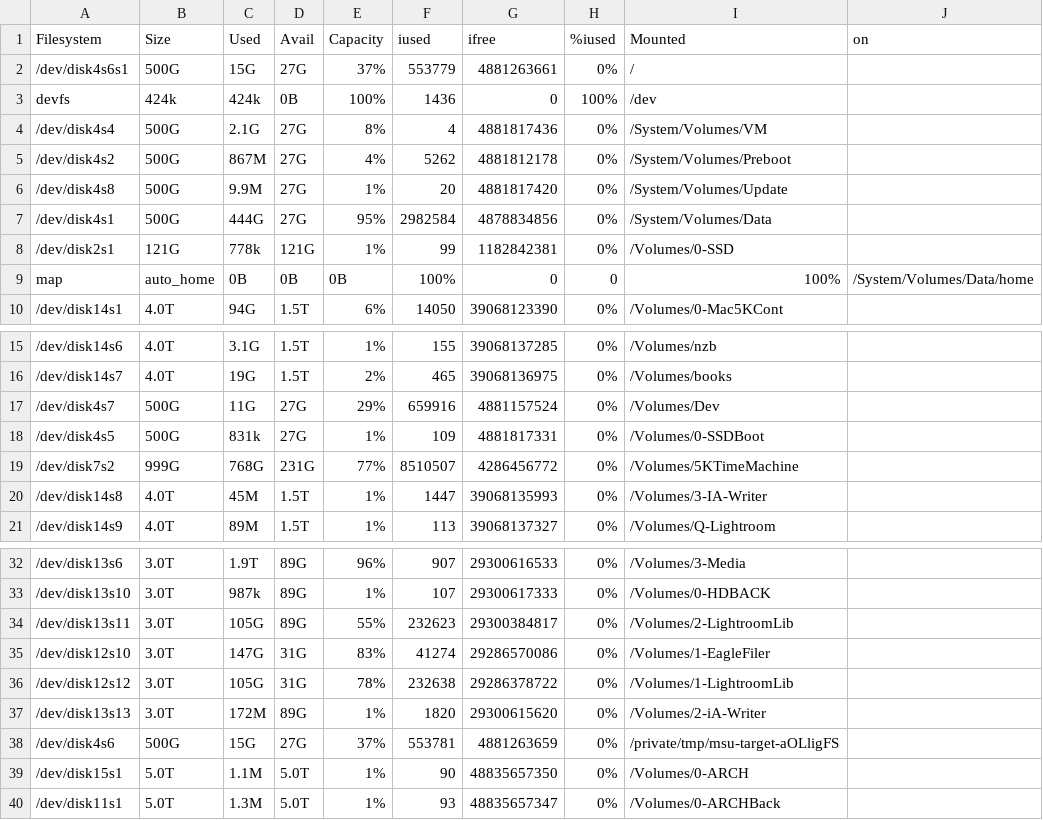
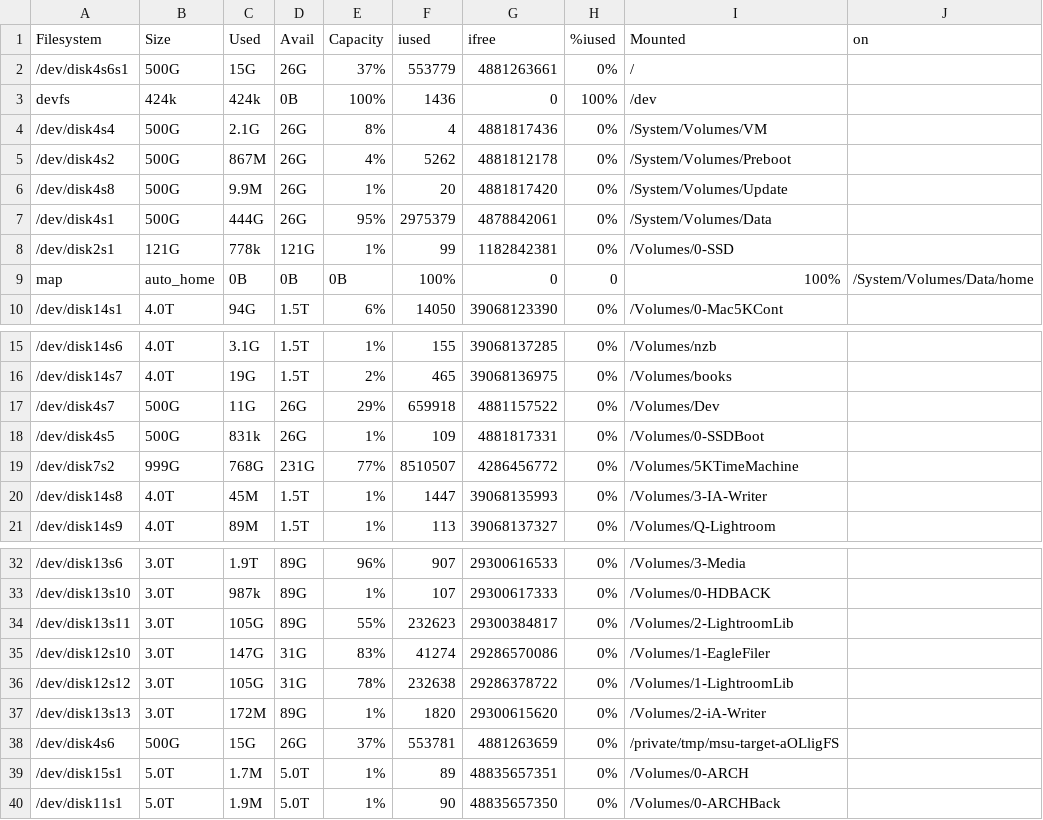
Before and after one commit to JohnTelford/Disk_Analysis, a CSV file: data.csv, drawn as a sheet; only a part is shown, gaps mark what is left out.

Commit message:
refactor
Signed-off-by: John <john@johntelford.com>

```diff
--- a/data.csv
+++ b/data.csv
@@ -1,8 +1,8 @@
 Filesystem,Size,Used,Avail,Capacity,iused,ifree,%iused,Mounted,on
-/dev/disk4s6s1,500G,15G,27G,37%,553779,4881263661,0%,/
+/dev/disk4s6s1,500G,15G,26G,37%,553779,4881263661,0%,/
 devfs,424k,424k,0B,100%,1436,0,100%,/dev
-/dev/disk4s4,500G,2.1G,27G,8%,4,4881817436,0%,/System/Volumes/VM
-/dev/disk4s2,500G,867M,27G,4%,5262,4881812178,0%,/System/Volumes/Preboot
-/dev/disk4s8,500G,9.9M,27G,1%,20,4881817420,0%,/System/Volumes/Update
-/dev/disk4s1,500G,444G,27G,95%,2982584,4878834856,0%,/System/Volumes/Data
+/dev/disk4s4,500G,2.1G,26G,8%,4,4881817436,0%,/System/Volumes/VM
+/dev/disk4s2,500G,867M,26G,4%,5262,4881812178,0%,/System/Volumes/Preboot
+/dev/disk4s8,500G,9.9M,26G,1%,20,4881817420,0%,/System/Volumes/Update
+/dev/disk4s1,500G,444G,26G,95%,2975379,4878842061,0%,/System/Volumes/Data
 /dev/disk2s1,121G,778k,121G,1%,99,1182842381,0%,/Volumes/0-SSD
@@ -16,4 +16,4 @@ map,auto_home,0B,0B,0B,100%,0,0,100%,/System/Volumes/Data/home
 /dev/disk14s7,4.0T,19G,1.5T,2%,465,39068136975,0%,/Volumes/books
-/dev/disk4s7,500G,11G,27G,29%,659916,4881157524,0%,/Volumes/Dev
-/dev/disk4s5,500G,831k,27G,1%,109,4881817331,0%,/Volumes/0-SSDBoot
+/dev/disk4s7,500G,11G,26G,29%,659918,4881157522,0%,/Volumes/Dev
+/dev/disk4s5,500G,831k,26G,1%,109,4881817331,0%,/Volumes/0-SSDBoot
 /dev/disk7s2,999G,768G,231G,77%,8510507,4286456772,0%,/Volumes/5KTimeMachine
@@ -37,4 +37,4 @@ map,auto_home,0B,0B,0B,100%,0,0,100%,/System/Volumes/Data/home
 /dev/disk13s13,3.0T,172M,89G,1%,1820,29300615620,0%,/Volumes/2-iA-Writer
-/dev/disk4s6,500G,15G,27G,37%,553781,4881263659,0%,/private/tmp/msu-target-aOLligFS
-/dev/disk15s1,5.0T,1.1M,5.0T,1%,90,48835657350,0%,/Volumes/0-ARCH
-/dev/disk11s1,5.0T,1.3M,5.0T,1%,93,48835657347,0%,/Volumes/0-ARCHBack
+/dev/disk4s6,500G,15G,26G,37%,553781,4881263659,0%,/private/tmp/msu-target-aOLligFS
+/dev/disk15s1,5.0T,1.7M,5.0T,1%,89,48835657351,0%,/Volumes/0-ARCH
+/dev/disk11s1,5.0T,1.9M,5.0T,1%,90,48835657350,0%,/Volumes/0-ARCHBack
```
